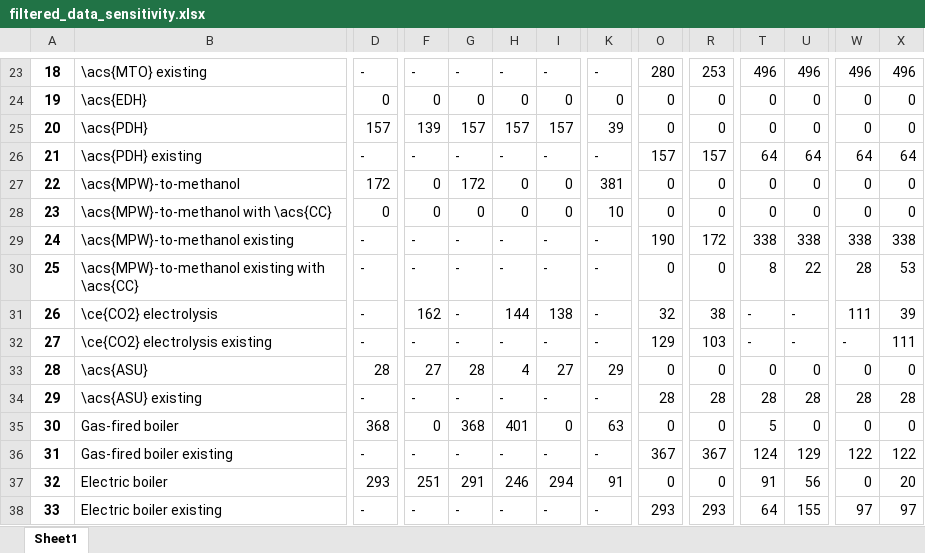
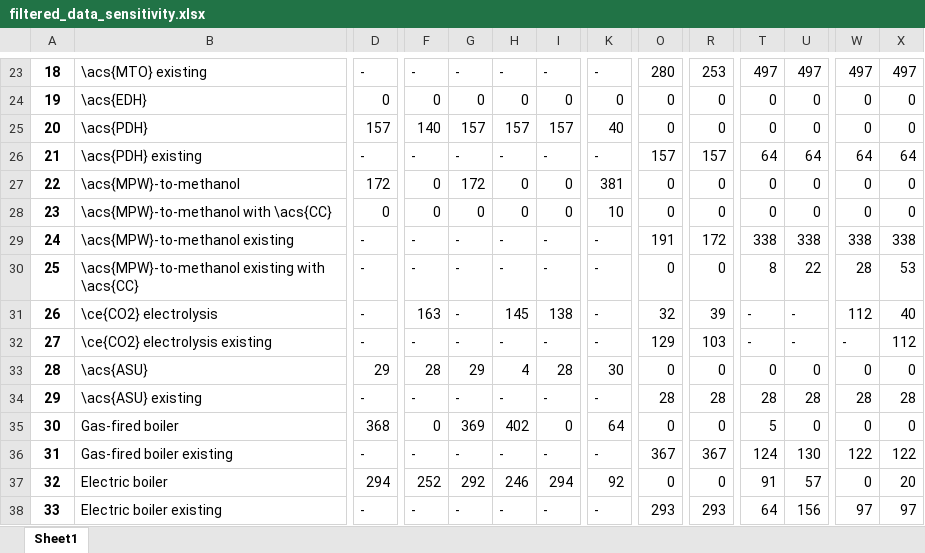
Before and after one commit to julia1071/AdOpT-NET0_Julia, an Excel workbook: Plotting/Latex/filtered_data_sensitivity.xlsx, sheet Sheet1, drawn as a sheet; only a part is shown, gaps mark what is left out; values as stored, in another font and other column widths than the file's, no borders; the diff covers the shown part only; the diff names each change by its address in the sheet, - before the commit and + after, or states it on an @@ line.

```diff
--- a/Plotting/Latex/filtered_data_sensitivity.xlsx (sheet Sheet1)
+++ b/Plotting/Latex/filtered_data_sensitivity.xlsx (sheet Sheet1)
-T23: 496
+T23: 497
-U23: 496
+U23: 497
-W23: 496
+W23: 497
-X23: 496
+X23: 497
-F25: 139
+F25: 140
-K25: 39
+K25: 40
-O29: 190
+O29: 191
-F31: 162
+F31: 163
-H31: 144
+H31: 145
-R31: 38
+R31: 39
-W31: 111
+W31: 112
-X31: 39
+X31: 40
-X32: 111
+X32: 112
-D33: 28
+D33: 29
-F33: 27
+F33: 28
-G33: 28
+G33: 29
-I33: 27
+I33: 28
-K33: 29
+K33: 30
-G35: 368
+G35: 369
-H35: 401
+H35: 402
-K35: 63
+K35: 64
-U36: 129
+U36: 130
-D37: 293
+D37: 294
-F37: 251
+F37: 252
-G37: 291
+G37: 292
-K37: 91
+K37: 92
-U37: 56
+U37: 57
-U38: 155
+U38: 156
```
Also changed, not shown: 93 edited cells elsewhere in this sheet, Plotting/Latex/filtered_data_sensitivity_import.xlsx, 15 other files.
